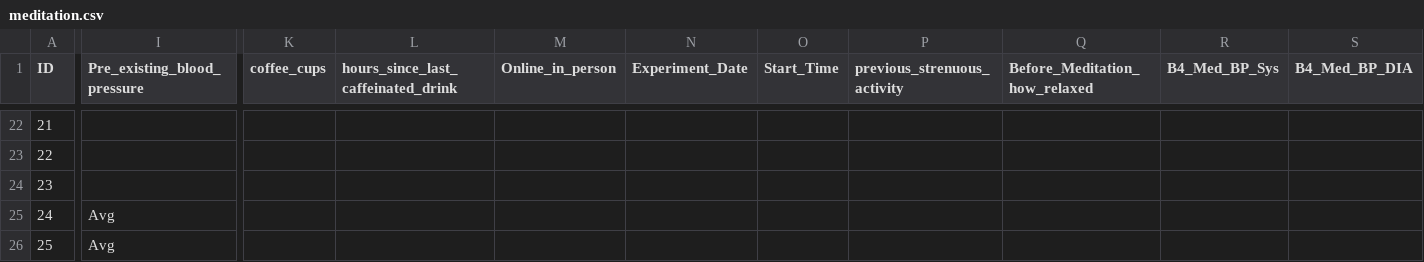
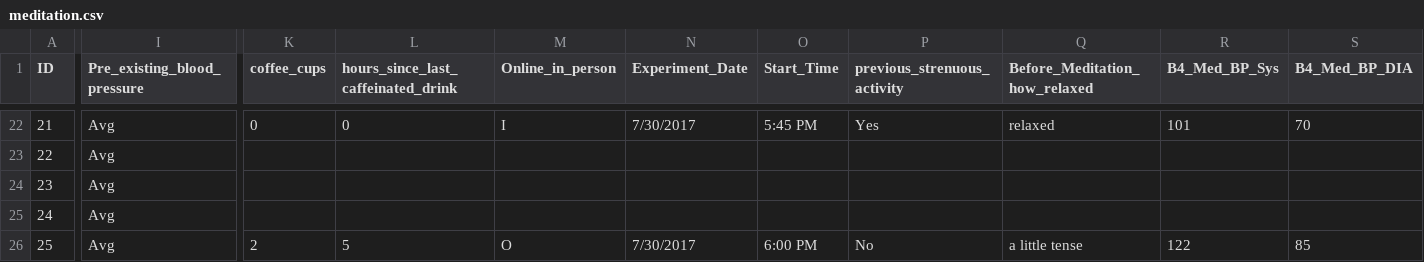
Before and after one commit to thongnbui/MIDS_241_project, a CSV file: data/meditation.csv, drawn as a sheet; only a part is shown, gaps mark what is left out; the diff covers the shown part only; the diff names each change by its address in the sheet, - before the commit and + after, or states it on an @@ line.

```diff
--- a/data/meditation.csv
+++ b/data/meditation.csv
-I22:I24 (Pre_existing_blood_pressure): (empty)
+I22:I24 (Pre_existing_blood_pressure): Avg
-K22 (coffee_cups): (empty)
+K22 (coffee_cups): 0
-L22: (empty)
+L22: 0
-M22 (Online_in_person): (empty)
+M22 (Online_in_person): I
-N22 (Experiment_Date): (empty)
+N22 (Experiment_Date): 7/30/2017
-O22 (Start_Time): (empty)
+O22 (Start_Time): 5:45 PM
-P22 (previous_strenuous_activity): (empty)
+P22 (previous_strenuous_activity): Yes
-Q22 (Before_Meditation_how_relaxed): (empty)
+Q22 (Before_Meditation_how_relaxed): relaxed
-R22 (B4_Med_BP_Sys): (empty)
+R22 (B4_Med_BP_Sys): 101
-S22 (B4_Med_BP_DIA): (empty)
+S22 (B4_Med_BP_DIA): 70
-K26 (coffee_cups): (empty)
+K26 (coffee_cups): 2
-L26: (empty)
+L26: 5
-M26 (Online_in_person): (empty)
+M26 (Online_in_person): O
-N26 (Experiment_Date): (empty)
+N26 (Experiment_Date): 7/30/2017
-O26 (Start_Time): (empty)
+O26 (Start_Time): 6:00 PM
-P26 (previous_strenuous_activity): (empty)
+P26 (previous_strenuous_activity): No
-Q26 (Before_Meditation_how_relaxed): (empty)
+Q26 (Before_Meditation_how_relaxed): a little tense
-R26 (B4_Med_BP_Sys): (empty)
+R26 (B4_Med_BP_Sys): 122
-S26 (B4_Med_BP_DIA): (empty)
+S26 (B4_Med_BP_DIA): 85
```
Also changed, not shown: 156 edited cells elsewhere in this file, 2 other files.
